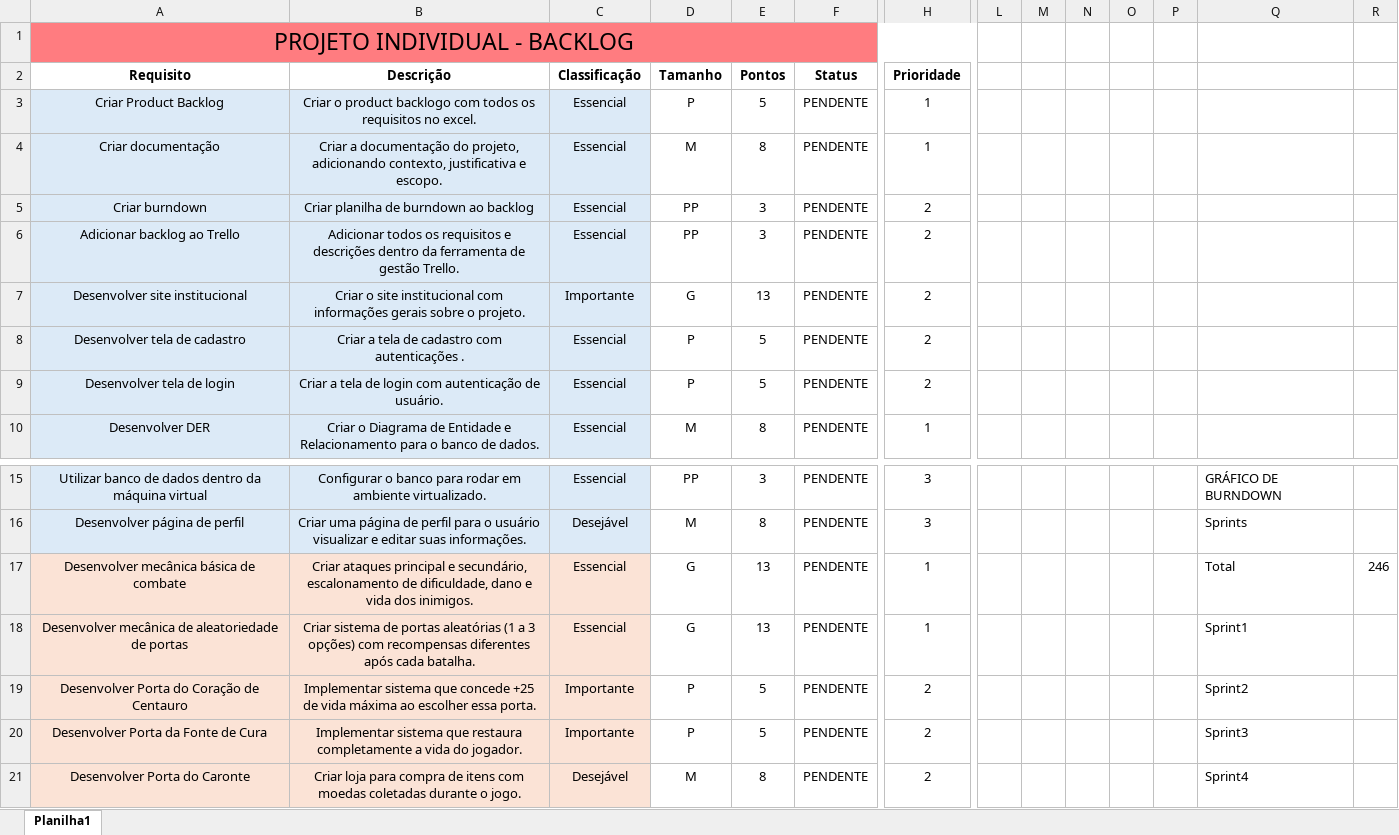
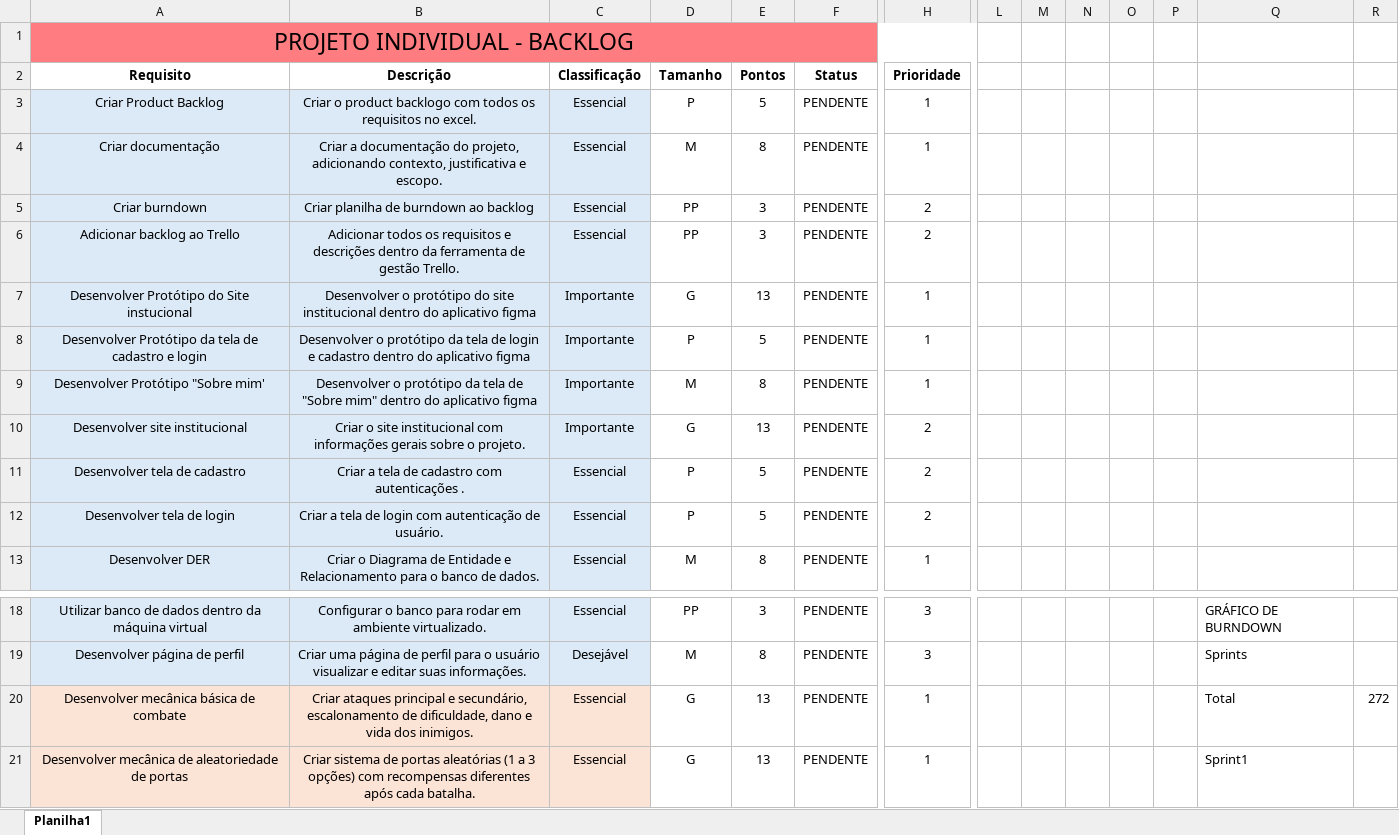
Before and after one commit to Jorglcs/Projeto-Individual, an Excel workbook: backlog.xlsx, sheet Planilha1, drawn as a sheet; only a part is shown, gaps mark what is left out; the shorter side is filled out with more unchanged rows; values as stored, in another font and other column widths than the file's, no borders; charts and pictures and conditional formats not drawn; addresses are those after the commit; rows hold the shown columns only; the diff names each change by its address in the sheet, - before the commit and + after, or states it on an @@ line.

```diff
--- a/backlog.xlsx (sheet Planilha1)
+++ b/backlog.xlsx (sheet Planilha1)
+row 7: Desenvolver Protótipo do Site instucional | Desenvolver o protótipo do site institucional dentro do aplicativo figma | Importante | G | 13 | PENDENTE | 1
+row 8: Desenvolver Protótipo da tela de cadastro e login | Desenvolver o protótipo da tela de login e cadastro dentro do aplicativo figma | Importante | P | 5 | PENDENTE | 1
+row 9: Desenvolver Protótipo "Sobre mim' | Desenvolver o protótipo da tela de "Sobre mim" dentro do aplicativo figma | Importante | M | 8 | PENDENTE | 1
-R20: 246
+R20: 272
```
Also changed, not shown: formulas that keep their value, charts or pictures, 3 other files.
